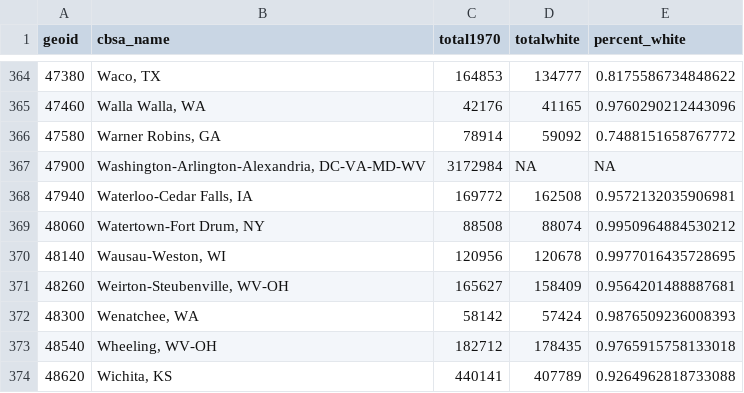
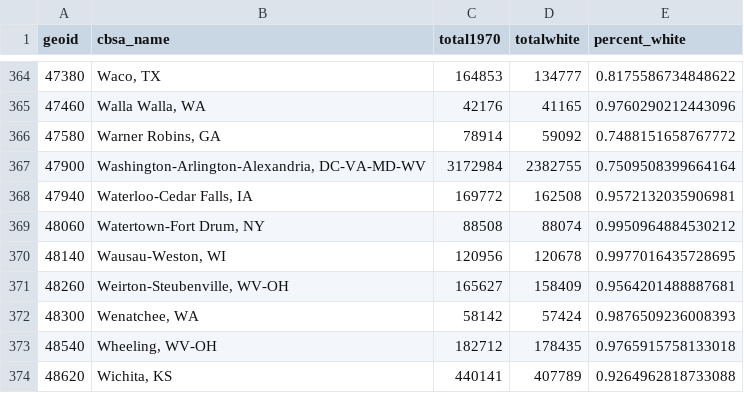
Before and after one commit to khondula/river-cities, a CSV file: cbsa1970-percentwhite.csv, drawn as a sheet; only a part is shown, gaps mark what is left out.

```diff
--- a/cbsa1970-percentwhite.csv
+++ b/cbsa1970-percentwhite.csv
@@ -366,3 +366,3 @@ geoid,cbsa_name,total1970,totalwhite,percent_white
 47580,"Warner Robins, GA",78914,59092,0.7488151658767772
-47900,"Washington-Arlington-Alexandria, DC-VA-MD-WV",3172984,NA,NA
+47900,"Washington-Arlington-Alexandria, DC-VA-MD-WV",3172984,2382755,0.7509508399664164
 47940,"Waterloo-Cedar Falls, IA",169772,162508,0.9572132035906981
```
Also changed, not shown: 1 other file.
